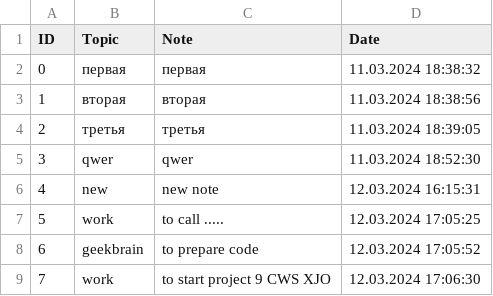
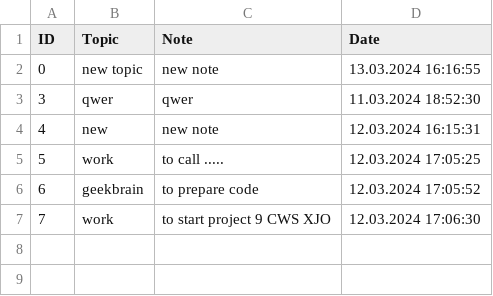
Before and after one commit to KovAlKn/app_notes, a CSV file: List_of_notes.csv, drawn as a sheet.

```diff
--- a/List_of_notes.csv
+++ b/List_of_notes.csv
@@ -1,5 +1,3 @@
 ID,Topic,Note,Date
-0,первая,первая,11.03.2024 18:38:32
-1,вторая,вторая,11.03.2024 18:38:56
-2,третья,третья,11.03.2024 18:39:05
+0,new topic,new note,13.03.2024 16:16:55
 3,qwer,qwer,11.03.2024 18:52:30
```
Also changed, not shown: 1 other file.
